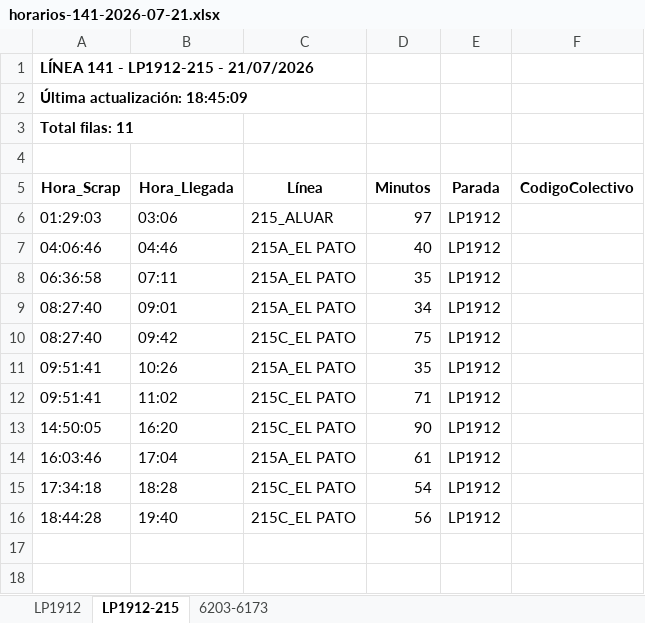
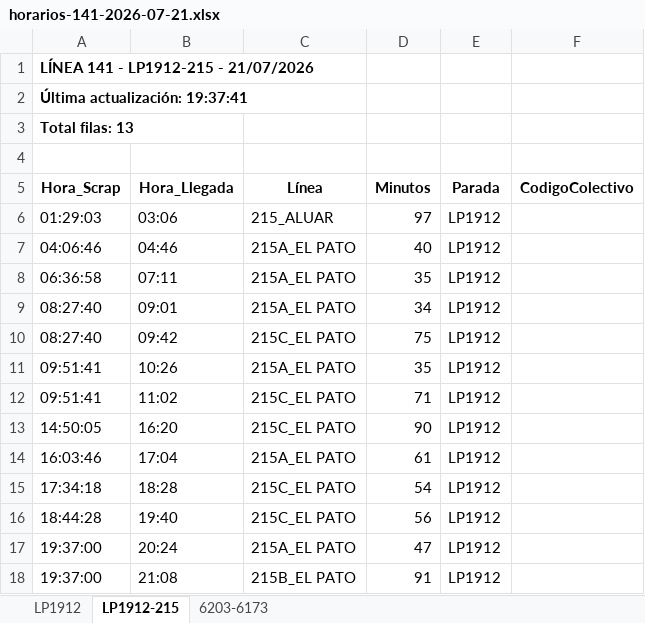
Before and after one commit to palomac00/recolector-colectivos, an Excel workbook: data/horarios-141-2026-07-21.xlsx, sheet LP1912-215, drawn as a sheet; values as stored, in another font and other column widths than the file's, no borders; the diff names each change by its address in the sheet, - before the commit and + after, or states it on an @@ line.

```diff
--- a/data/horarios-141-2026-07-21.xlsx (sheet LP1912-215)
+++ b/data/horarios-141-2026-07-21.xlsx (sheet LP1912-215)
-A2 (Hora_Scrap): Última actualización: 18:45:09
+A2 (Hora_Scrap): Última actualización: 19:37:41
-A3 (Hora_Scrap): Total filas: 11
+A3 (Hora_Scrap): Total filas: 13
+row 17: 19:37:00 | 20:24 | 215A_EL PATO | 47 | LP1912
+row 18: 19:37:00 | 21:08 | 215B_EL PATO | 91 | LP1912
```
Also changed, not shown: sheet LP1912, sheet 6203-6173, 2 other files.
